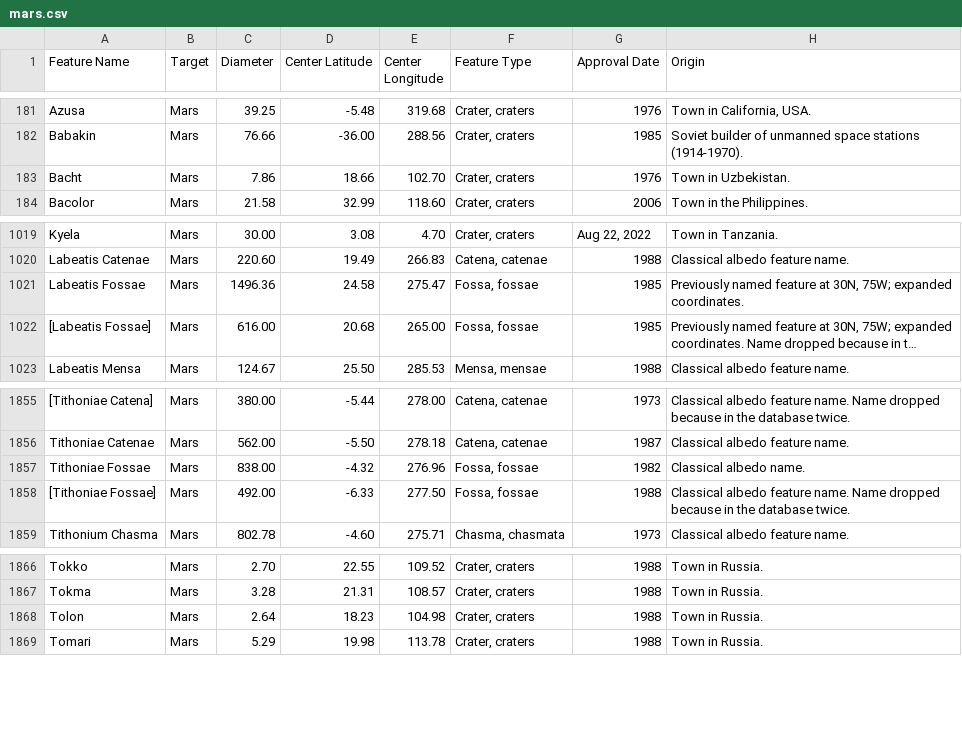
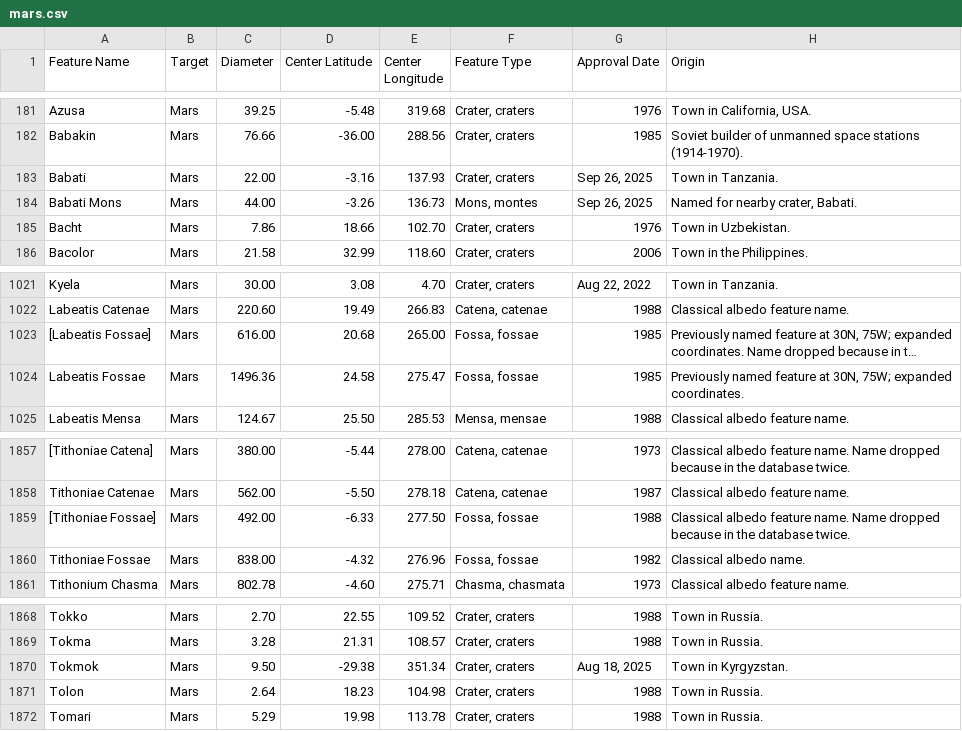
Before and after one commit to OpenSpace/geocode.openspaceproject.com, a CSV file: data/mars.csv, drawn as a sheet; only a part is shown, gaps mark what is left out; long unchanged cells end in …; the diff names each change by its address in the sheet, - before the commit and + after, or states it on an @@ line.

```diff
--- a/data/mars.csv
+++ b/data/mars.csv
+row 183: Babati | Mars | 22.00 | -3.16 | 137.93 | Crater, craters | Sep 26, 2025 | Town in Tanzania.
+row 184: Babati Mons | Mars | 44.00 | -3.26 | 136.73 | Mons, montes | Sep 26, 2025 | Named for nearby crater, Babati.
@@ row 1021 moved to row 1024: Labeatis Fossae @@
@@ row 1857 moved to row 1860: Tithoniae Fossae @@
+row 1870: Tokmok | Mars | 9.50 | -29.38 | 351.34 | Crater, craters | Aug 18, 2025 | Town in Kyrgyzstan.
```
Also changed, not shown: data/moon.csv.
